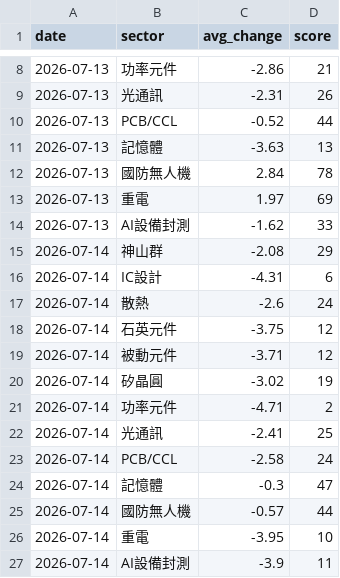
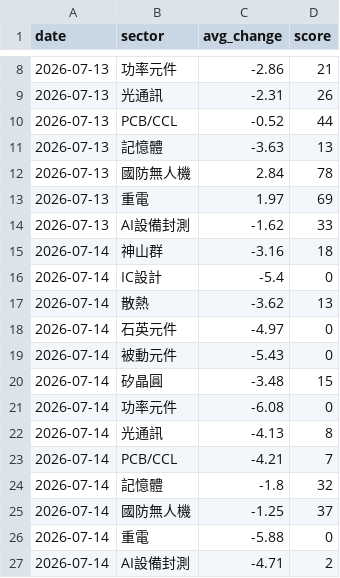
Before and after one commit to ChungHueiTsao/taiwan-dashboard, a CSV file: data/history.csv, drawn as a sheet; only a part is shown, gaps mark what is left out.

Commit message:
chore: 更新歷史資料 2026-07-14 10:25

```diff
--- a/data/history.csv
+++ b/data/history.csv
@@ -14,14 +14,14 @@ date,sector,avg_change,score
 2026-07-13,AI設備封測,-1.62,33
-2026-07-14,神山群,-2.08,29
-2026-07-14,IC設計,-4.31,6
-2026-07-14,散熱,-2.6,24
-2026-07-14,石英元件,-3.75,12
-2026-07-14,被動元件,-3.71,12
-2026-07-14,矽晶圓,-3.02,19
-2026-07-14,功率元件,-4.71,2
-2026-07-14,光通訊,-2.41,25
-2026-07-14,PCB/CCL,-2.58,24
-2026-07-14,記憶體,-0.3,47
-2026-07-14,國防無人機,-0.57,44
-2026-07-14,重電,-3.95,10
-2026-07-14,AI設備封測,-3.9,11
+2026-07-14,神山群,-3.16,18
+2026-07-14,IC設計,-5.4,0
+2026-07-14,散熱,-3.62,13
+2026-07-14,石英元件,-4.97,0
+2026-07-14,被動元件,-5.43,0
+2026-07-14,矽晶圓,-3.48,15
+2026-07-14,功率元件,-6.08,0
+2026-07-14,光通訊,-4.13,8
+2026-07-14,PCB/CCL,-4.21,7
+2026-07-14,記憶體,-1.8,32
+2026-07-14,國防無人機,-1.25,37
+2026-07-14,重電,-5.88,0
+2026-07-14,AI設備封測,-4.71,2
```
